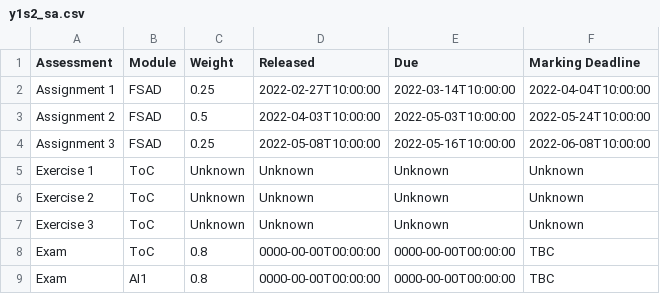
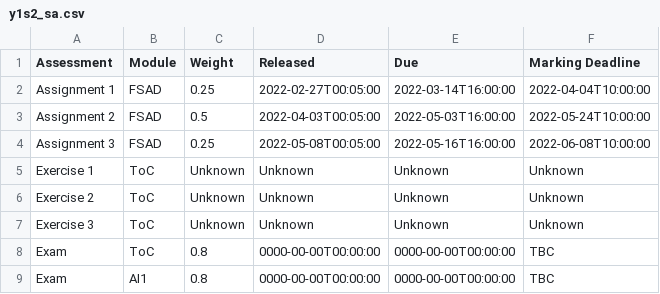
Before and after one commit to MattyTheHacker/FirstYearCSResources, a CSV file: data/y1s2_sa.csv, drawn as a sheet.

Commit message:
change correct times for assignments

```diff
--- a/data/y1s2_sa.csv
+++ b/data/y1s2_sa.csv
@@ -1,5 +1,5 @@
 Assessment,Module,Weight,Released,Due,Marking Deadline
-Assignment 1,FSAD,0.25,2022-02-27T10:00:00,2022-03-14T10:00:00,2022-04-04T10:00:00
-Assignment 2,FSAD,0.5,2022-04-03T10:00:00,2022-05-03T10:00:00,2022-05-24T10:00:00
-Assignment 3,FSAD,0.25,2022-05-08T10:00:00,2022-05-16T10:00:00,2022-06-08T10:00:00
+Assignment 1,FSAD,0.25,2022-02-27T00:05:00,2022-03-14T16:00:00,2022-04-04T10:00:00
+Assignment 2,FSAD,0.5,2022-04-03T00:05:00,2022-05-03T16:00:00,2022-05-24T10:00:00
+Assignment 3,FSAD,0.25,2022-05-08T00:05:00,2022-05-16T16:00:00,2022-06-08T10:00:00
 Exercise 1,ToC,Unknown,Unknown,Unknown,Unknown,
```
